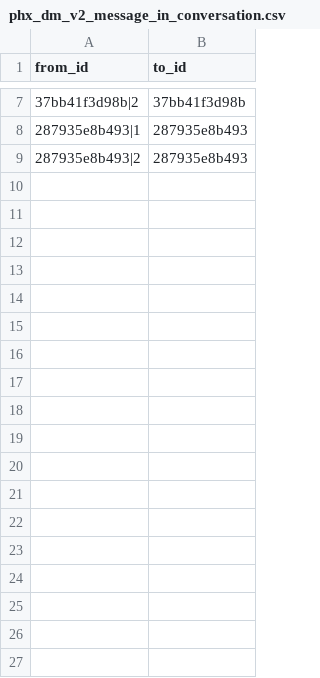
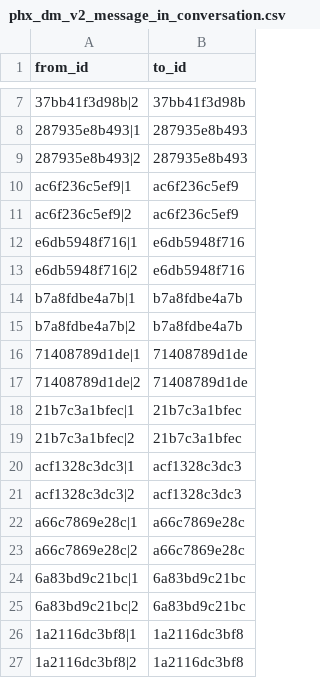
Before and after one commit to jmohan0606/ip-demo-project-v2, a CSV file: data/sample/edges/phx_dm_v2_message_in_conversation.csv, drawn as a sheet; only a part is shown, gaps mark what is left out.

```diff
--- a/data/sample/edges/phx_dm_v2_message_in_conversation.csv
+++ b/data/sample/edges/phx_dm_v2_message_in_conversation.csv
@@ -9 +9,19 @@ from_id,to_id
 287935e8b493|2,287935e8b493
+ac6f236c5ef9|1,ac6f236c5ef9
+ac6f236c5ef9|2,ac6f236c5ef9
+e6db5948f716|1,e6db5948f716
+e6db5948f716|2,e6db5948f716
+b7a8fdbe4a7b|1,b7a8fdbe4a7b
+b7a8fdbe4a7b|2,b7a8fdbe4a7b
+71408789d1de|1,71408789d1de
+71408789d1de|2,71408789d1de
+21b7c3a1bfec|1,21b7c3a1bfec
+21b7c3a1bfec|2,21b7c3a1bfec
+acf1328c3dc3|1,acf1328c3dc3
+acf1328c3dc3|2,acf1328c3dc3
+a66c7869e28c|1,a66c7869e28c
+a66c7869e28c|2,a66c7869e28c
+6a83bd9c21bc|1,6a83bd9c21bc
+6a83bd9c21bc|2,6a83bd9c21bc
+1a2116dc3bf8|1,1a2116dc3bf8
+1a2116dc3bf8|2,1a2116dc3bf8
```
Also changed, not shown: data/sample/vertices/phx_dm_v2_conversation.csv, data/sample/vertices/phx_dm_v2_message.csv, 1 other file.
